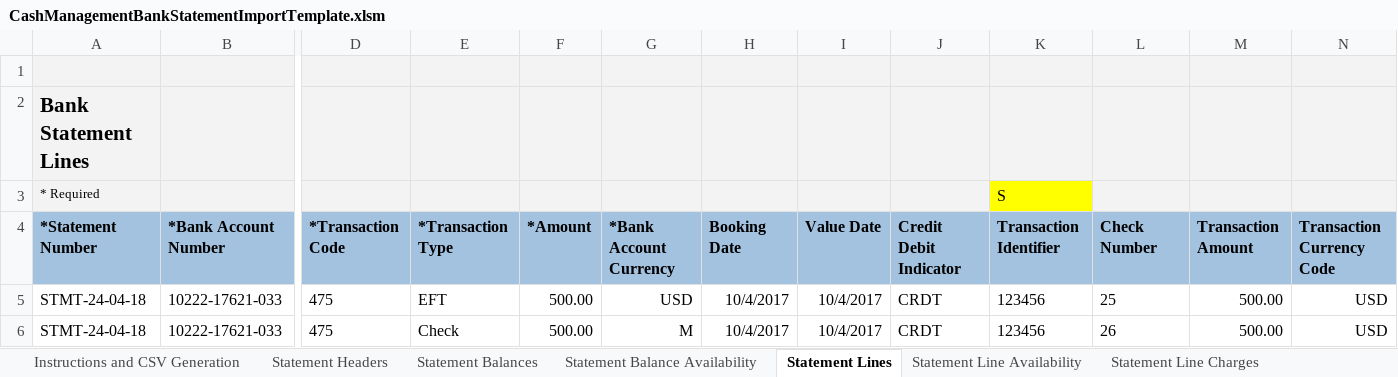
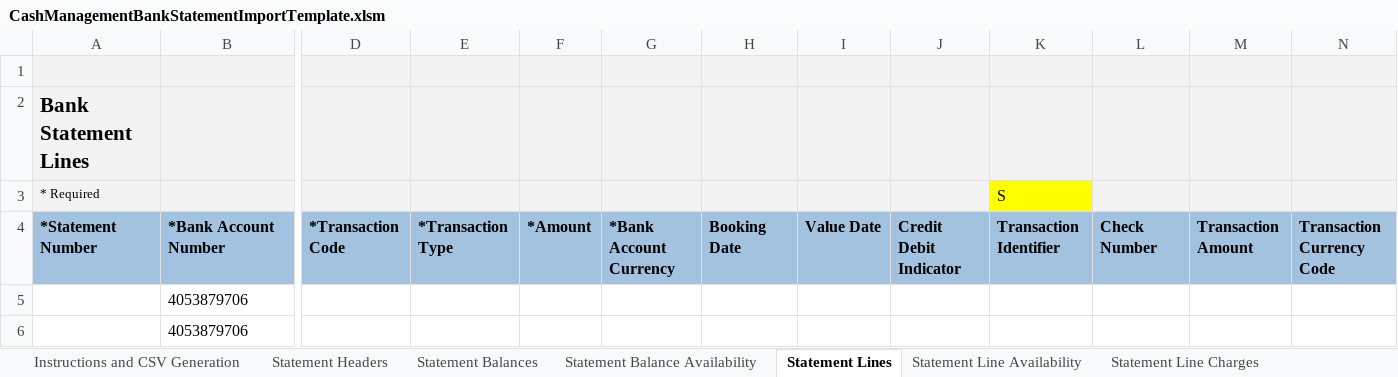
Before and after one commit to CosmicZan/PythonExcel, an Excel workbook: Python_Tests/src/CashManagementBankStatementImportTemplate.xlsm, sheet Statement Lines, drawn as a sheet; only a part is shown, gaps mark what is left out; values as stored, in another font and other column widths than the file's, no borders; the diff covers the shown part only; the diff names each change by its address in the sheet, - before the commit and + after, or states it on an @@ line.

```diff
--- a/Python_Tests/src/CashManagementBankStatementImportTemplate.xlsm (sheet Statement Lines)
+++ b/Python_Tests/src/CashManagementBankStatementImportTemplate.xlsm (sheet Statement Lines)
-A5:A6: STMT-24-04-18
+A5:A6: (empty)
-B5:B6: 10222-17621-033
+B5:B6: 4053879706
-D5:D6: 475
+D5:D6: (empty)
-E5: EFT
+E5: (empty)
-F5:F6: 500.00
+F5:F6: (empty)
-G5: USD
+G5: (empty)
-H5:H6: 10/4/2017
+H5:H6: (empty)
-I5:I6: 10/4/2017
+I5:I6: (empty)
-J5:J6: CRDT
+J5:J6: (empty)
-K5:K6: 123456
+K5:K6: (empty)
-L5: 25
+L5: (empty)
-M5:M6: 500.00
+M5:M6: (empty)
-N5:N6: USD
+N5:N6: (empty)
-E6: Check
+E6: (empty)
-G6: M
+G6: (empty)
-L6: 26
+L6: (empty)
```
Also changed, not shown: 1 edited cell elsewhere in this sheet, sheet Statement Headers, sheet Statement Balances, 1 other file.
